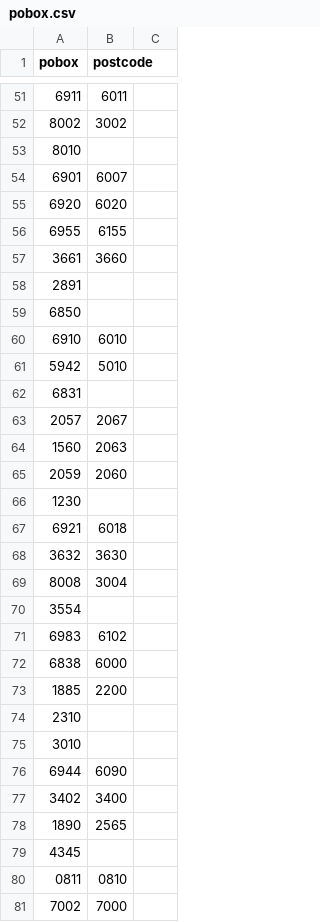
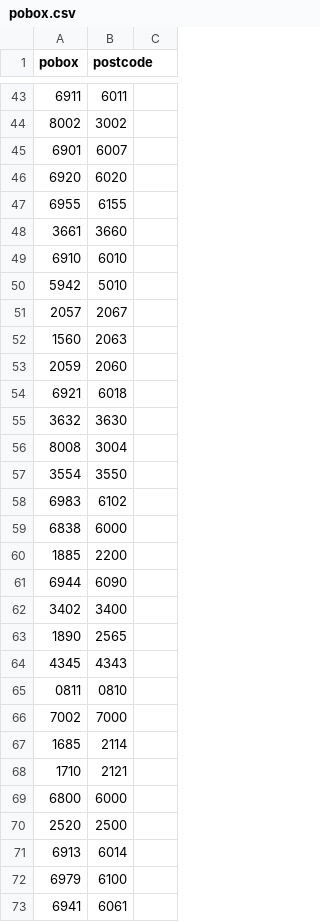
Before and after one commit to MAST30034-Applied-Data-Science/generic-buy-now-pay-later-project-group-27, a CSV file: data/meta/pobox.csv, drawn as a sheet; only a part is shown, gaps mark what is left out; the shorter side is filled out with more unchanged rows; the diff covers the shown part only.

Commit message:
finalised postcode matchings

```diff
--- a/data/meta/pobox.csv
+++ b/data/meta/pobox.csv
@@ -52,3 +44,2 @@ pobox,postcode
 8002,3002
-8010
 6901,6007
@@ -57,7 +48,4 @@ pobox,postcode
 3661,3660
-2891
-6850
 6910,6010
 5942,5010
-6831
 2057,2067
@@ -65,3 +53,2 @@ pobox,postcode
 2059,2060
-1230
 6921,6018
@@ -69,3 +56,3 @@ pobox,postcode
 8008,3004
-3554
+3554,3550
 6983,6102
@@ -73,4 +60,2 @@ pobox,postcode
 1885,2200
-2310
-3010
 6944,6090
@@ -78,3 +63,3 @@ pobox,postcode
 1890,2565
-4345
+4345,4343
 0811,0810
```
Also changed, not shown: 43 removed rows and 25 edited cells elsewhere in this file, 2 other files.
